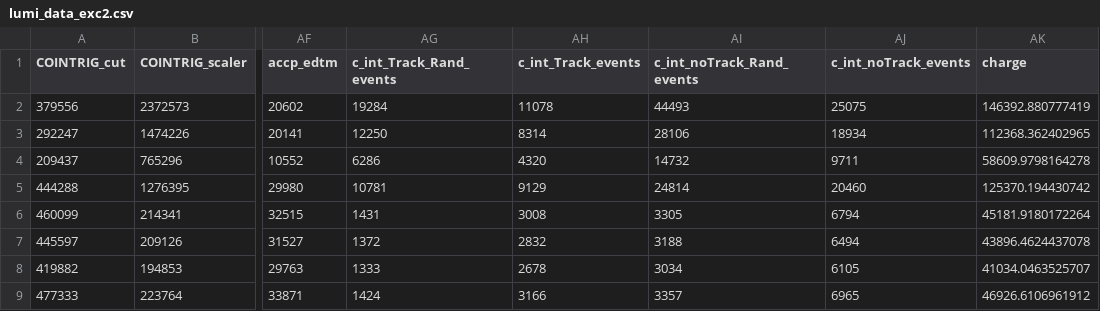
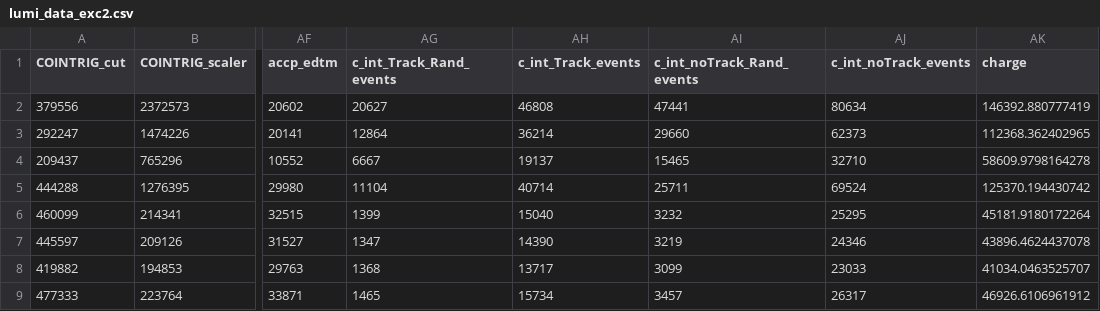
Before and after one commit to JeffersonLab/UTIL_PION, a CSV file: scripts/luminosity/OUTPUTS/ExclusiveLumi/lumi_data_exc2.csv, drawn as a sheet; only a part is shown, gaps mark what is left out; the diff covers the shown part only; the diff names each change by its address in the sheet, - before the commit and + after, or states it on an @@ line.

Commit message:
Update lumi data for new coin cuts

```diff
--- a/scripts/luminosity/OUTPUTS/ExclusiveLumi/lumi_data_exc2.csv
+++ b/scripts/luminosity/OUTPUTS/ExclusiveLumi/lumi_data_exc2.csv
-AG2 (c_int_Track_Rand_events): 19284
+AG2 (c_int_Track_Rand_events): 20627
-AH2 (c_int_Track_events): 11078
+AH2 (c_int_Track_events): 46808
-AI2 (c_int_noTrack_Rand_events): 44493
+AI2 (c_int_noTrack_Rand_events): 47441
-AJ2 (c_int_noTrack_events): 25075
+AJ2 (c_int_noTrack_events): 80634
-AG3 (c_int_Track_Rand_events): 12250
+AG3 (c_int_Track_Rand_events): 12864
-AH3 (c_int_Track_events): 8314
+AH3 (c_int_Track_events): 36214
-AI3 (c_int_noTrack_Rand_events): 28106
+AI3 (c_int_noTrack_Rand_events): 29660
-AJ3 (c_int_noTrack_events): 18934
+AJ3 (c_int_noTrack_events): 62373
-AG4 (c_int_Track_Rand_events): 6286
+AG4 (c_int_Track_Rand_events): 6667
-AH4 (c_int_Track_events): 4320
+AH4 (c_int_Track_events): 19137
-AI4 (c_int_noTrack_Rand_events): 14732
+AI4 (c_int_noTrack_Rand_events): 15465
-AJ4 (c_int_noTrack_events): 9711
+AJ4 (c_int_noTrack_events): 32710
-AG5 (c_int_Track_Rand_events): 10781
+AG5 (c_int_Track_Rand_events): 11104
-AH5 (c_int_Track_events): 9129
+AH5 (c_int_Track_events): 40714
-AI5 (c_int_noTrack_Rand_events): 24814
+AI5 (c_int_noTrack_Rand_events): 25711
-AJ5 (c_int_noTrack_events): 20460
+AJ5 (c_int_noTrack_events): 69524
-AG6 (c_int_Track_Rand_events): 1431
+AG6 (c_int_Track_Rand_events): 1399
-AH6 (c_int_Track_events): 3008
+AH6 (c_int_Track_events): 15040
-AI6 (c_int_noTrack_Rand_events): 3305
+AI6 (c_int_noTrack_Rand_events): 3232
-AJ6 (c_int_noTrack_events): 6794
+AJ6 (c_int_noTrack_events): 25295
-AG7 (c_int_Track_Rand_events): 1372
+AG7 (c_int_Track_Rand_events): 1347
-AH7 (c_int_Track_events): 2832
+AH7 (c_int_Track_events): 14390
-AI7 (c_int_noTrack_Rand_events): 3188
+AI7 (c_int_noTrack_Rand_events): 3219
-AJ7 (c_int_noTrack_events): 6494
+AJ7 (c_int_noTrack_events): 24346
-AG8 (c_int_Track_Rand_events): 1333
+AG8 (c_int_Track_Rand_events): 1368
-AH8 (c_int_Track_events): 2678
+AH8 (c_int_Track_events): 13717
-AI8 (c_int_noTrack_Rand_events): 3034
+AI8 (c_int_noTrack_Rand_events): 3099
-AJ8 (c_int_noTrack_events): 6105
+AJ8 (c_int_noTrack_events): 23033
-AG9 (c_int_Track_Rand_events): 1424
+AG9 (c_int_Track_Rand_events): 1465
-AH9 (c_int_Track_events): 3166
+AH9 (c_int_Track_events): 15734
-AI9 (c_int_noTrack_Rand_events): 3357
+AI9 (c_int_noTrack_Rand_events): 3457
-AJ9 (c_int_noTrack_events): 6965
+AJ9 (c_int_noTrack_events): 26317
```
Also changed, not shown: 1 added row and 12 edited cells elsewhere in this file, scripts/luminosity/OUTPUTS/ExclusiveLumi/lumi_data_exc1.csv, scripts/luminosity/OUTPUTS/ExclusiveLumi/lumi_data_exc3.csv, 2 other files.
